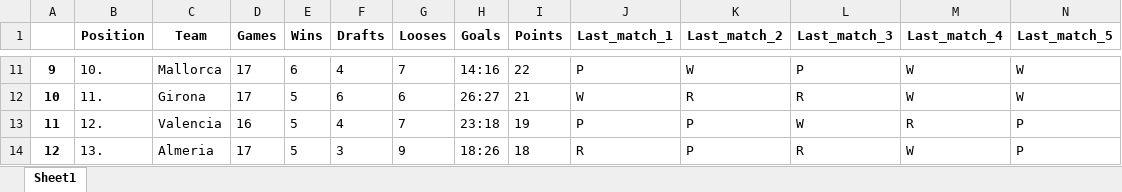
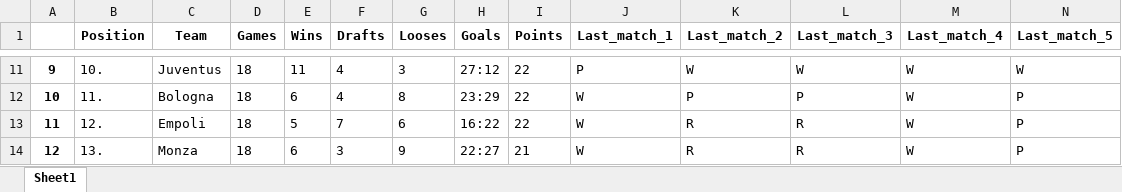
Before and after one commit to PackardGit/Selenium_Bot_Examples, an Excel workbook: table.xlsx, sheet Sheet1, drawn as a sheet; only a part is shown, gaps mark what is left out; values as stored, in another font and other column widths than the file's, no borders; the diff covers the shown part only; the diff names each change by its address in the sheet, - before the commit and + after, or states it on an @@ line.

```diff
--- a/table.xlsx (sheet Sheet1)
+++ b/table.xlsx (sheet Sheet1)
-C11 (Team): Mallorca
+C11 (Team): Juventus
-D11:D12 (Games): 17
+D11:D12 (Games): 18
-E11 (Wins): 6
+E11 (Wins): 11
-G11 (Looses): 7
+G11 (Looses): 3
-H11 (Goals): 14:16
+H11 (Goals): 27:12
-L11 (Last_match_3): P
+L11 (Last_match_3): W
-C12 (Team): Girona
+C12 (Team): Bologna
-E12 (Wins): 5
+E12 (Wins): 6
-F12 (Drafts): 6
+F12 (Drafts): 4
-G12 (Looses): 6
+G12 (Looses): 8
-H12 (Goals): 26:27
+H12 (Goals): 23:29
-I12 (Points): 21
+I12 (Points): 22
-K12 (Last_match_2): R
+K12 (Last_match_2): P
-L12 (Last_match_3): R
+L12 (Last_match_3): P
-N12 (Last_match_5): W
+N12 (Last_match_5): P
-C13 (Team): Valencia
+C13 (Team): Empoli
-D13 (Games): 16
+D13 (Games): 18
-F13 (Drafts): 4
+F13 (Drafts): 7
-G13 (Looses): 7
+G13 (Looses): 6
-H13 (Goals): 23:18
+H13 (Goals): 16:22
-I13 (Points): 19
+I13 (Points): 22
-J13 (Last_match_1): P
+J13 (Last_match_1): W
-K13:K14 (Last_match_2): P
+K13:K14 (Last_match_2): R
-L13 (Last_match_3): W
+L13 (Last_match_3): R
-M13 (Last_match_4): R
+M13 (Last_match_4): W
-C14 (Team): Almeria
+C14 (Team): Monza
-D14 (Games): 17
+D14 (Games): 18
-E14 (Wins): 5
+E14 (Wins): 6
-H14 (Goals): 18:26
+H14 (Goals): 22:27
-I14 (Points): 18
+I14 (Points): 21
-J14 (Last_match_1): R
+J14 (Last_match_1): W
```
Also changed, not shown: 143 edited cells elsewhere in this sheet, 4 other files.
